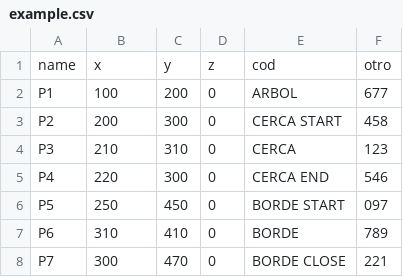
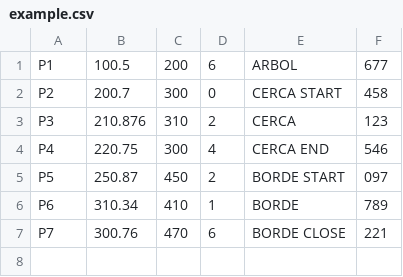
Before and after one commit to obedmacallums/point2cad, a CSV file: example.csv, drawn as a sheet.

```diff
--- a/example.csv
+++ b/example.csv
@@ -1,8 +1,7 @@
-name,x,y,z,cod,otro
-  P1,100,200,0,ARBOL,677
-  P2,200,300,0,CERCA START,458
-  P3,210,310,0,CERCA,123
-  P4,220,300,0,CERCA END,546
-  P5,250,450,0,BORDE START,097
-  P6,310,410,0,BORDE,789
-  P7,300,470,0,BORDE CLOSE,221
+  P1,100.5,200,6,ARBOL,677
+  P2,200.7,300,0,CERCA START,458
+  P3,210.876,310,2,CERCA,123
+  P4,220.75,300,4,CERCA END,546
+  P5,250.87,450,2,BORDE START,097
+  P6,310.34,410,1,BORDE,789
+  P7,300.76,470,6,BORDE CLOSE,221
```
Also changed, not shown: 4 other files.
